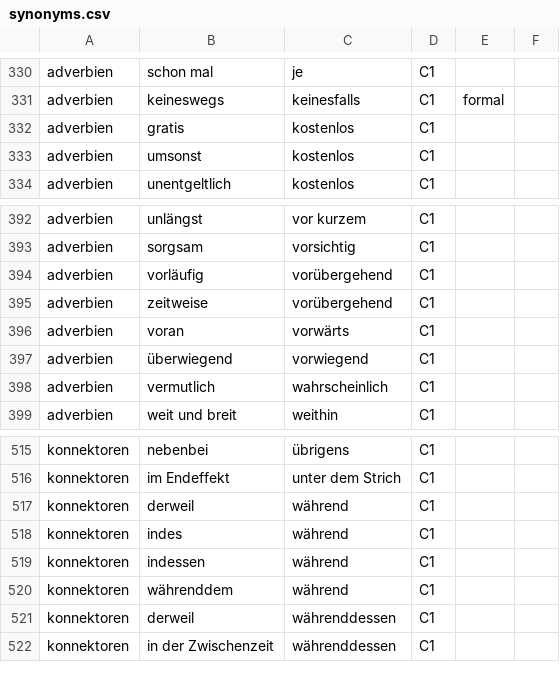
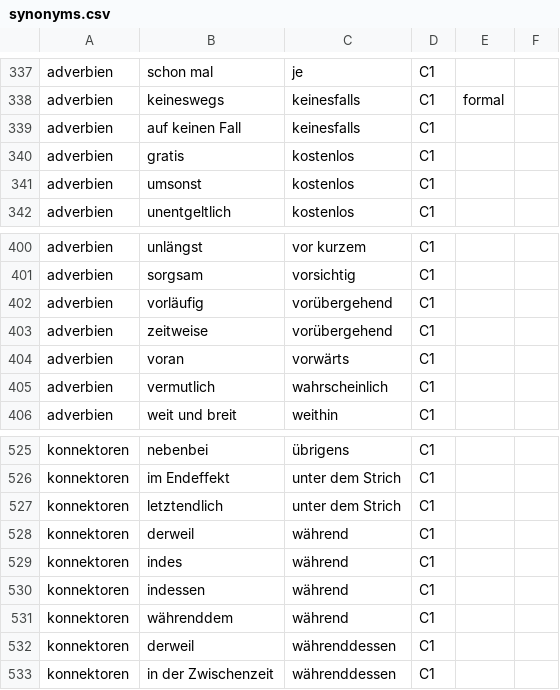
Before and after one commit to cbjcamus/Sievers-Study-Hall, a CSV file: data/datasets/other/synonyms.csv, drawn as a sheet; only a part is shown, gaps mark what is left out; the diff covers the shown part only.

```diff
--- a/data/datasets/other/synonyms.csv
+++ b/data/datasets/other/synonyms.csv
@@ -331,2 +338,3 @@ adverbien,schon mal,je,C1,,
 adverbien,keineswegs,keinesfalls,C1,formal,
+adverbien,auf keinen Fall,keinesfalls,C1,,
 adverbien,gratis,kostenlos,C1,,
@@ -396,3 +404,2 @@ adverbien,zeitweise,vorübergehend,C1,,
 adverbien,voran,vorwärts,C1,,
-adverbien,überwiegend,vorwiegend,C1,,
 adverbien,vermutlich,wahrscheinlich,C1,,
@@ -516,2 +526,3 @@ konnektoren,nebenbei,übrigens,C1,,
 konnektoren,im Endeffekt,unter dem Strich,C1,,
+konnektoren,letztendlich,unter dem Strich,C1,,
 konnektoren,derweil,während,C1,,
```
Also changed, not shown: 10 added rows and 4 edited cells elsewhere in this file, data/datasets/other/exercises.csv, data/datasets/other/separations.csv, 21 other files.
